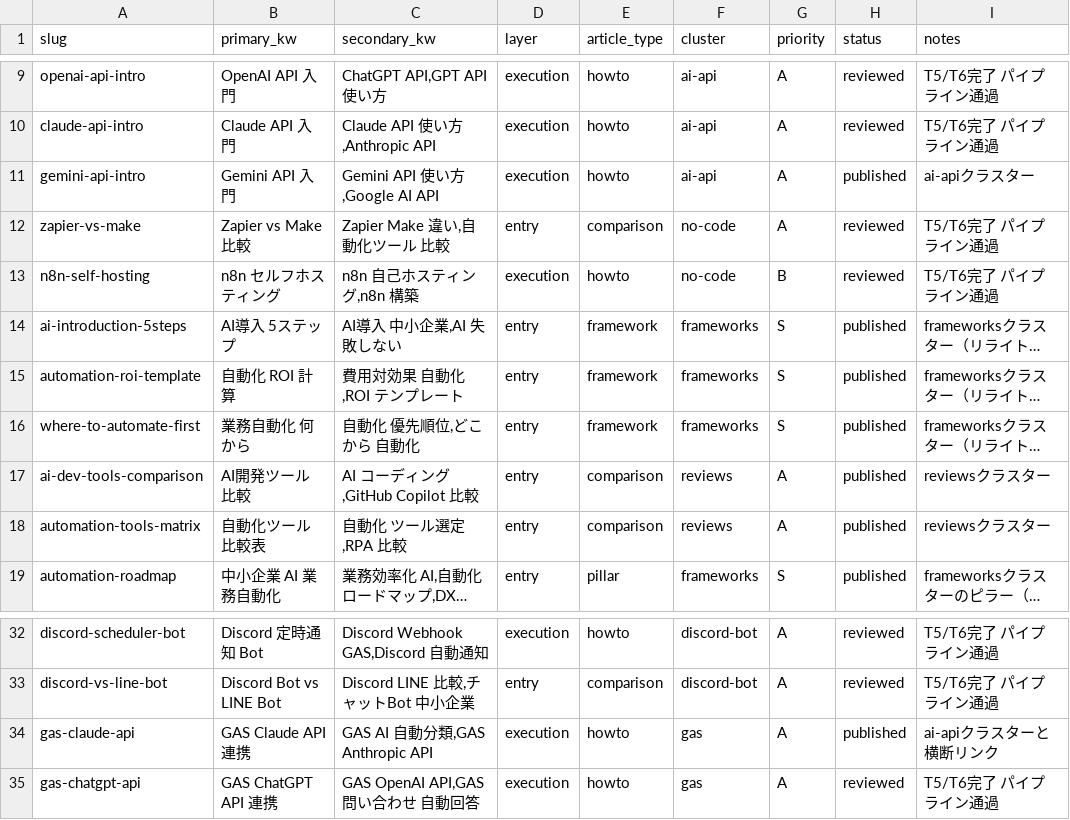
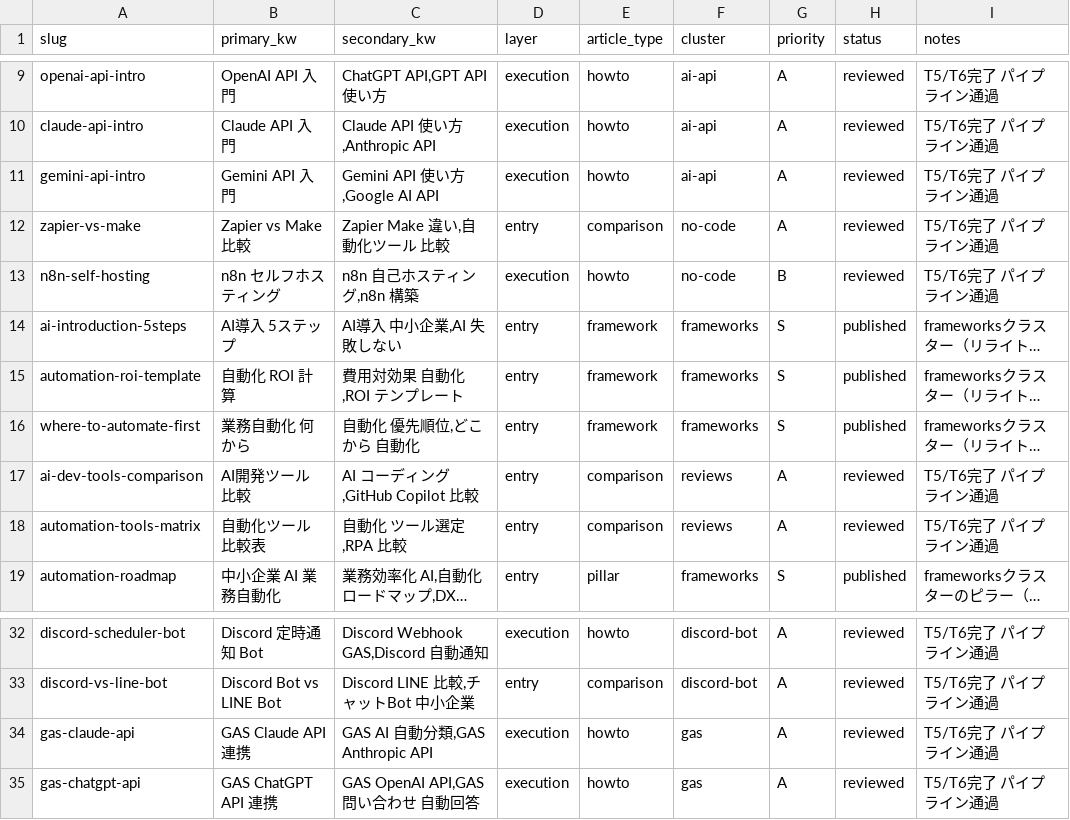
Before and after one commit to kitakami2202/ai-automate-lab, a CSV file: scripts/keyword-map.csv, drawn as a sheet; only a part is shown, gaps mark what is left out; long unchanged cells end in …; the diff names each change by its address in the sheet, - before the commit and + after, or states it on an @@ line.

```diff
--- a/scripts/keyword-map.csv
+++ b/scripts/keyword-map.csv
-H11 (status): published
+H11 (status): reviewed
-I11 (notes): ai-apiクラスター
+I11 (notes): T5/T6完了 パイプライン通過
-H17:H18 (status): published
+H17:H18 (status): reviewed
-I17:I18 (notes): reviewsクラスター
+I17:I18 (notes): T5/T6完了 パイプライン通過
-H34 (status): published
+H34 (status): reviewed
-I34 (notes): ai-apiクラスターと横断リンク
+I34 (notes): T5/T6完了 パイプライン通過
```
Also changed, not shown: scripts/article-registry.csv, scripts/changelog.csv, 8 other files.
